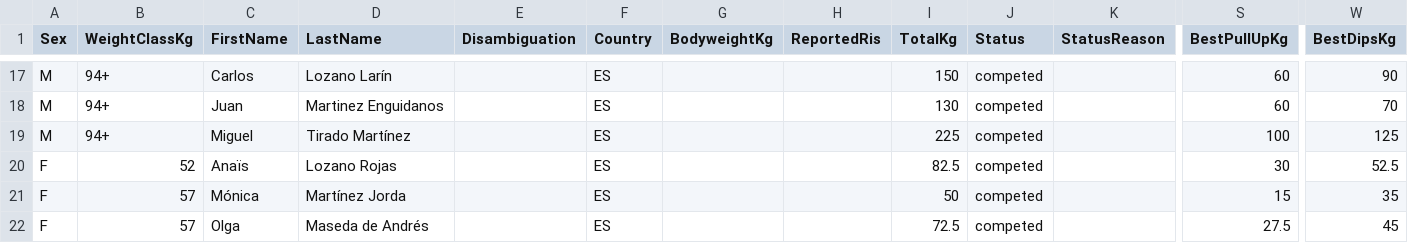
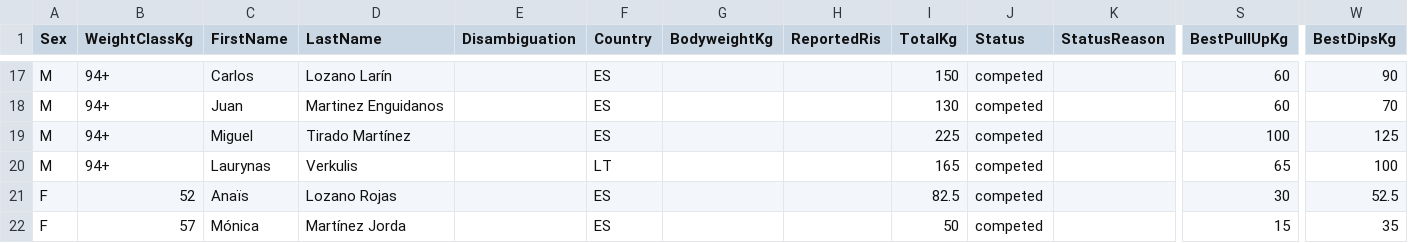
Before and after one commit to openstreetlifting/openstreetlifting, a CSV file: backend/data/competitions/asociacion-espanola-de-streetlifting/2023/aesl-spanish-nationals-classic-2023/entries.csv, drawn as a sheet; only a part is shown, gaps mark what is left out; the shorter side is filled out with more unchanged rows; rows hold the shown columns only; the diff names each change by its address in the sheet, - before the commit and + after, or states it on an @@ line.

Commit message:
fix(data): use confirmed Lithuanian nationality for Laurynas

```diff
--- a/backend/data/competitions/asociacion-espanola-de-streetlifting/2023/aesl-spanish-nationals-classic-2023/entries.csv
+++ b/backend/data/competitions/asociacion-espanola-de-streetlifting/2023/aesl-spanish-nationals-classic-2023/entries.csv
+row 20: M | 94+ | Laurynas | Verkulis |  | LT |  |  | 165 | competed |  | 65 | 100
```
